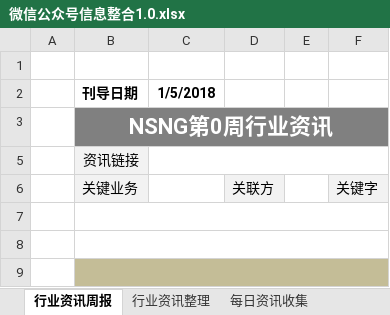
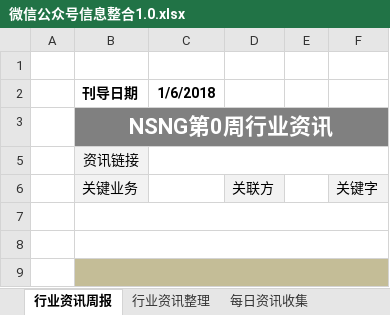
Before and after one commit to Johnqiu123/TradeInformation, an Excel workbook: 微信公众号信息整合1.0.xlsx, sheet 行业资讯周报, drawn as a sheet; only a part is shown; values as stored, in another font and other column widths than the file's, no borders; charts and pictures not drawn; the diff names each change by its address in the sheet, - before the commit and + after, or states it on an @@ line.

```diff
--- a/微信公众号信息整合1.0.xlsx (sheet 行业资讯周报)
+++ b/微信公众号信息整合1.0.xlsx (sheet 行业资讯周报)
-C2: 1/5/2018
+C2: 1/6/2018
```
Also changed, not shown: sheet 每日资讯收集, hidden cells.
